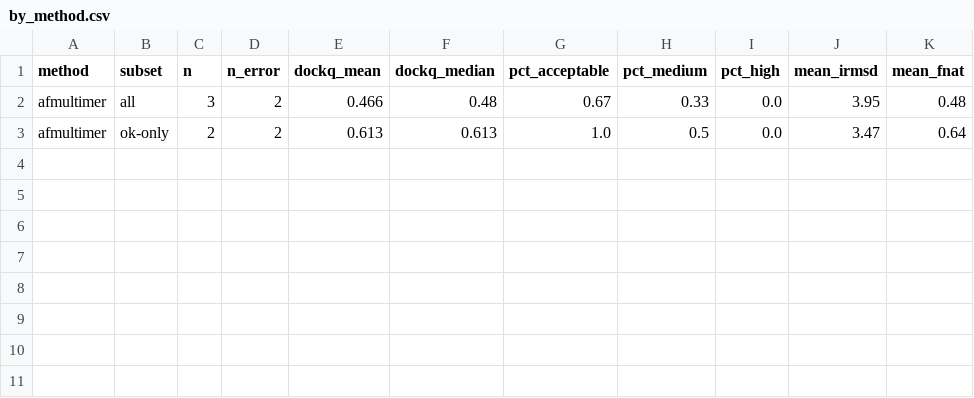
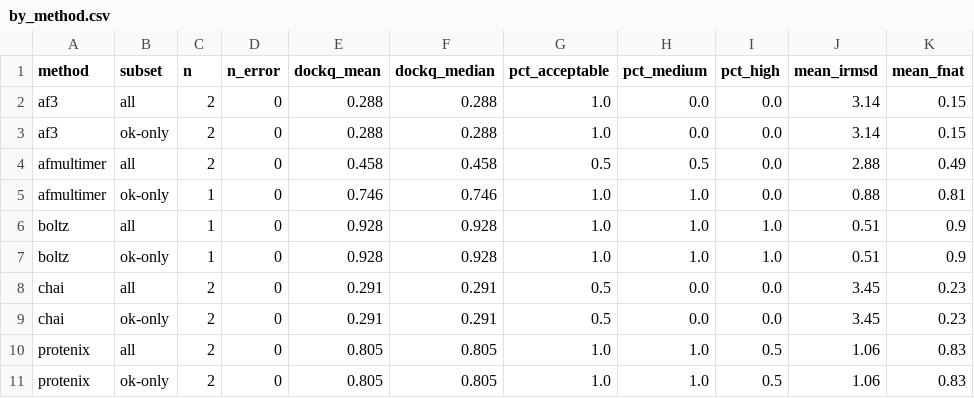
Before and after one commit to salmabadrr/peptide-docking-benchmark, a CSV file: results/by_method.csv, drawn as a sheet.

```diff
--- a/results/by_method.csv
+++ b/results/by_method.csv
@@ -1,3 +1,11 @@
 method,subset,n,n_error,dockq_mean,dockq_median,pct_acceptable,pct_medium,pct_high,mean_irmsd,mean_fnat
-afmultimer,all,3,2,0.466,0.48,0.67,0.33,0.0,3.95,0.48
-afmultimer,ok-only,2,2,0.613,0.613,1.0,0.5,0.0,3.47,0.64
+af3,all,2,0,0.288,0.288,1.0,0.0,0.0,3.14,0.15
+af3,ok-only,2,0,0.288,0.288,1.0,0.0,0.0,3.14,0.15
+afmultimer,all,2,0,0.458,0.458,0.5,0.5,0.0,2.88,0.49
+afmultimer,ok-only,1,0,0.746,0.746,1.0,1.0,0.0,0.88,0.81
+boltz,all,1,0,0.928,0.928,1.0,1.0,1.0,0.51,0.9
+boltz,ok-only,1,0,0.928,0.928,1.0,1.0,1.0,0.51,0.9
+chai,all,2,0,0.291,0.291,0.5,0.0,0.0,3.45,0.23
+chai,ok-only,2,0,0.291,0.291,0.5,0.0,0.0,3.45,0.23
+protenix,all,2,0,0.805,0.805,1.0,1.0,0.5,1.06,0.83
+protenix,ok-only,2,0,0.805,0.805,1.0,1.0,0.5,1.06,0.83
```
Also changed, not shown: results/summary.csv, 17 other files.
